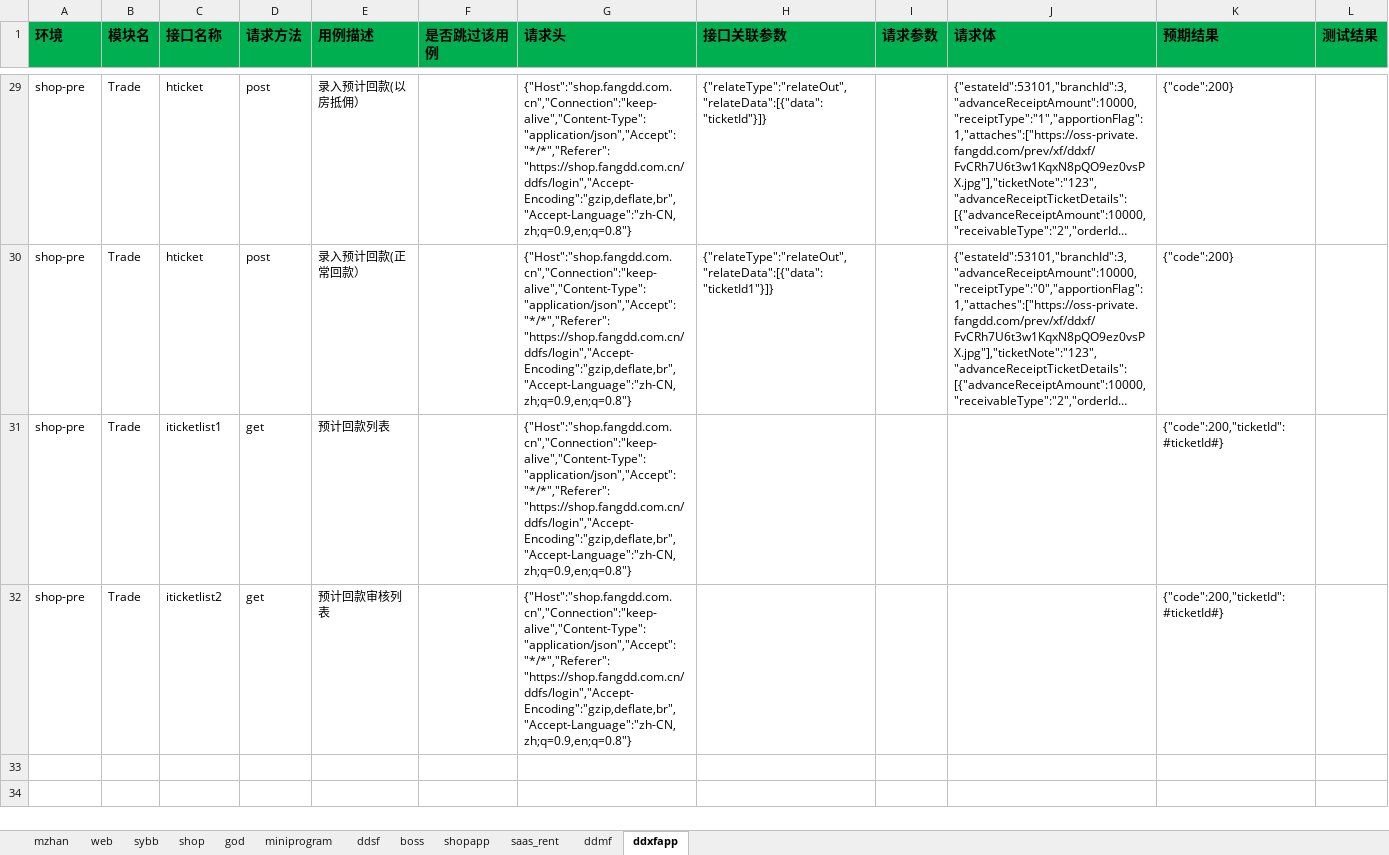
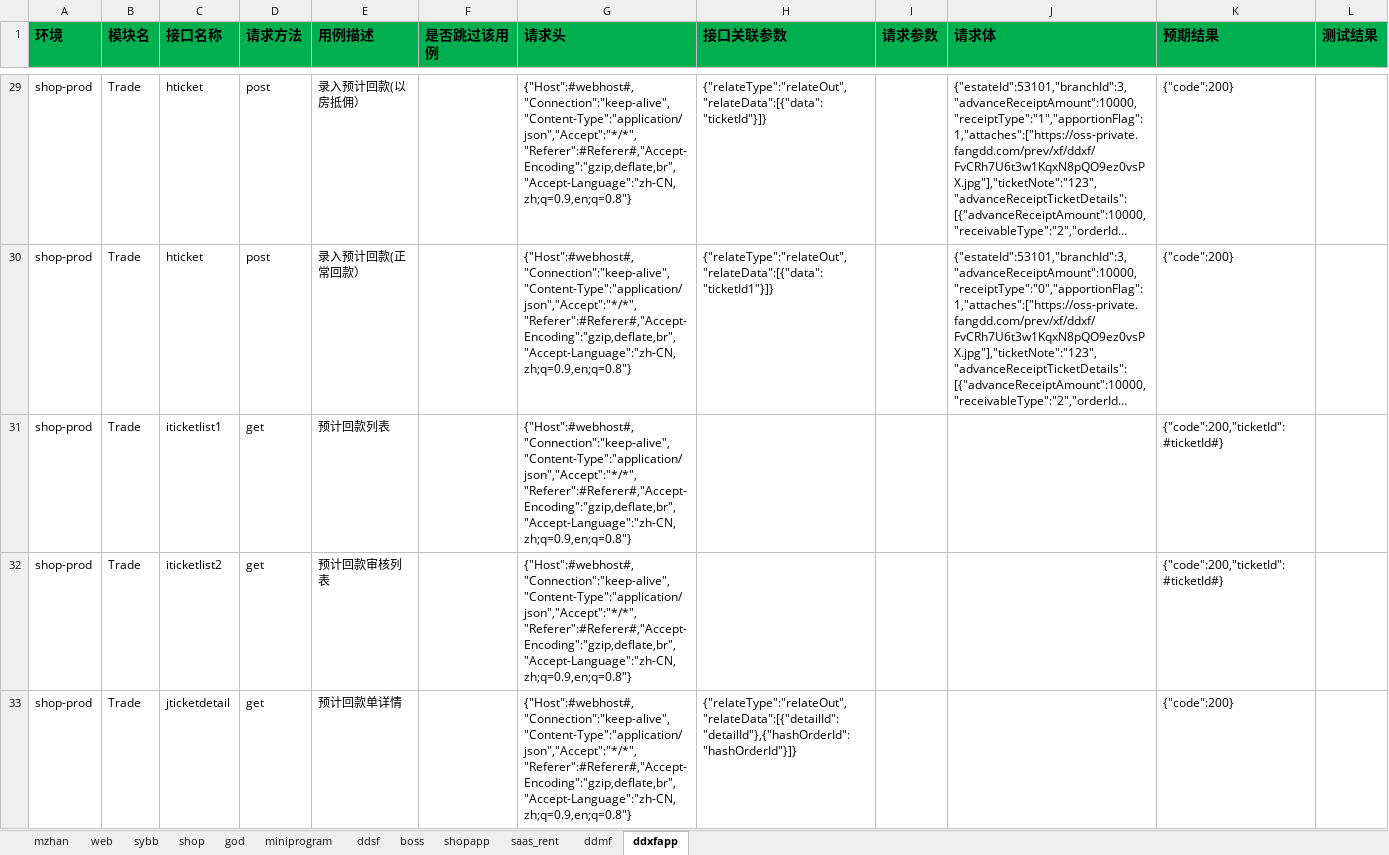
Before and after one commit to zhangdalao/Online-Inspection-New, an Excel workbook: data/FDD接口测试用例.xlsx, sheet ddxfapp, drawn as a sheet; only a part is shown, gaps mark what is left out; long unchanged cells end in …; values as stored, in another font and other column widths than the file's, no borders; the diff covers the shown part only; the diff names each change by its address in the sheet, - before the commit and + after, or states it on an @@ line.

```diff
--- a/data/FDD接口测试用例.xlsx (sheet ddxfapp)
+++ b/data/FDD接口测试用例.xlsx (sheet ddxfapp)
-A29:A32 (环境): shop-pre
+A29:A32 (环境): shop-prod
-G29:G32 (请求头): {"Host":"shop.fangdd.com.cn","Connection":"keep-alive","Content-Type":"application/json","Accept":"*/*","Referer": "https://shop.fangdd.com.cn/ddfs/login","Accept-Encoding":"gzip,deflate,br","Accept-Language":"zh-CN,zh;q=0.9,en;q=0.8"}
+G29:G32 (请求头): {"Host":#webhost#,"Connection":"keep-alive","Content-Type":"application/json","Accept":"*/*","Referer":#Referer#,"Accept-Encoding":"gzip,deflate,br","Accept-Language":"zh-CN,zh;q=0.9,en;q=0.8"}
+row 33: shop-prod | Trade | jticketdetail | get | 预计回款单详情 |  | {"Host":#webhost#,"Connection":"keep-alive","Content-Type":"application/json","Accept":"*/*","Referer":#Referer#,"Accept-Encoding":"gzip,deflate,br","Accept-Language":"zh-CN,zh;q=0.9,en;q=0.8"} | {"relateType":"relateOut","relateData":[{"detailId":"detailId"},{"hashOrderId":"hashOrderId"}]} |  |  | {"code":200}
```
Also changed, not shown: 23 added rows and 53 edited cells elsewhere in this sheet, sheet shopapp, sheet ddsf, 1 other file.
